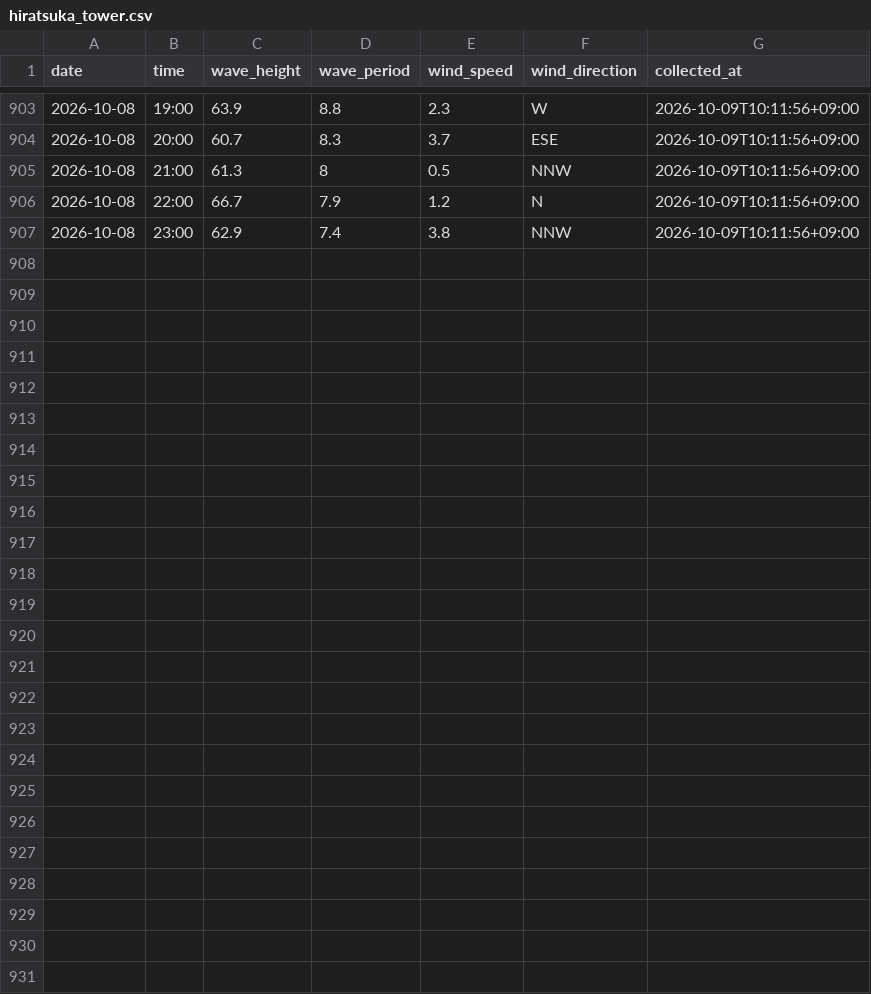
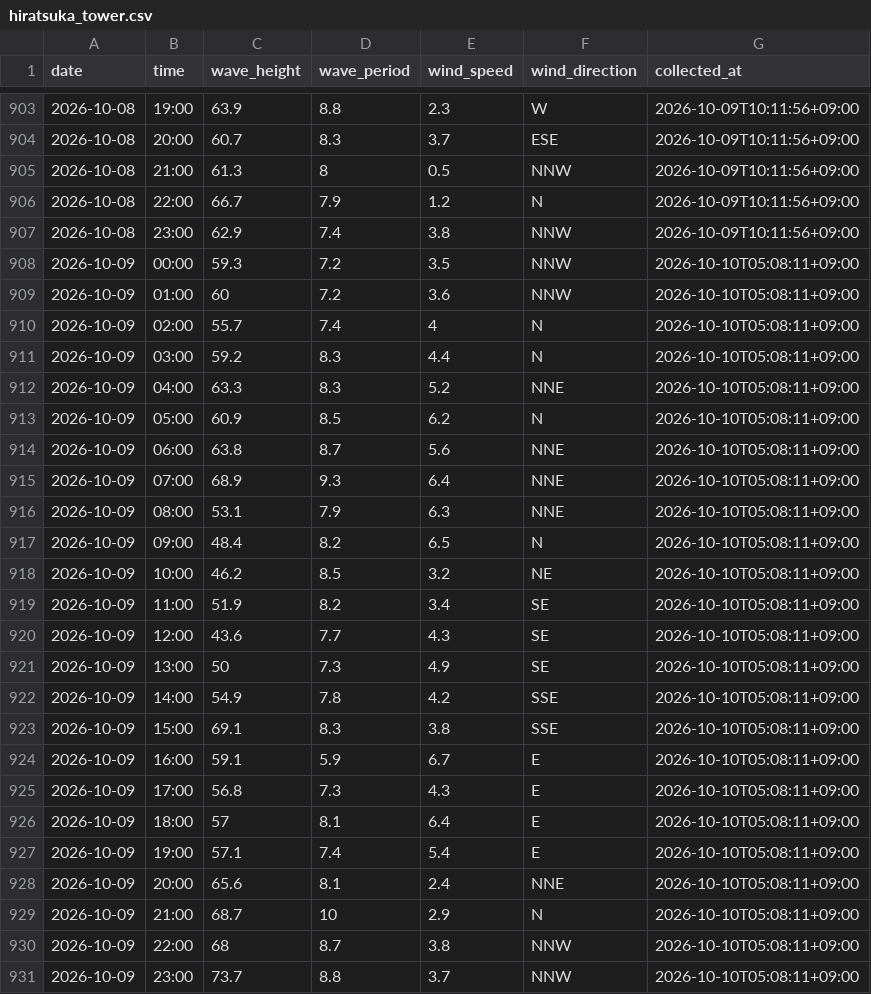
Before and after one commit to Togawa55/hiratsuka-tower-data, a CSV file: data/hiratsuka_tower.csv, drawn as a sheet; only a part is shown, gaps mark what is left out.

```diff
--- a/data/hiratsuka_tower.csv
+++ b/data/hiratsuka_tower.csv
@@ -907 +907,25 @@
 2026-10-08,23:00,62.9,7.4,3.8,NNW,2026-10-09T10:11:56+09:00
+2026-10-09,00:00,59.3,7.2,3.5,NNW,2026-10-10T05:08:11+09:00
+2026-10-09,01:00,60,7.2,3.6,NNW,2026-10-10T05:08:11+09:00
+2026-10-09,02:00,55.7,7.4,4,N,2026-10-10T05:08:11+09:00
+2026-10-09,03:00,59.2,8.3,4.4,N,2026-10-10T05:08:11+09:00
+2026-10-09,04:00,63.3,8.3,5.2,NNE,2026-10-10T05:08:11+09:00
+2026-10-09,05:00,60.9,8.5,6.2,N,2026-10-10T05:08:11+09:00
+2026-10-09,06:00,63.8,8.7,5.6,NNE,2026-10-10T05:08:11+09:00
+2026-10-09,07:00,68.9,9.3,6.4,NNE,2026-10-10T05:08:11+09:00
+2026-10-09,08:00,53.1,7.9,6.3,NNE,2026-10-10T05:08:11+09:00
+2026-10-09,09:00,48.4,8.2,6.5,N,2026-10-10T05:08:11+09:00
+2026-10-09,10:00,46.2,8.5,3.2,NE,2026-10-10T05:08:11+09:00
+2026-10-09,11:00,51.9,8.2,3.4,SE,2026-10-10T05:08:11+09:00
+2026-10-09,12:00,43.6,7.7,4.3,SE,2026-10-10T05:08:11+09:00
+2026-10-09,13:00,50,7.3,4.9,SE,2026-10-10T05:08:11+09:00
+2026-10-09,14:00,54.9,7.8,4.2,SSE,2026-10-10T05:08:11+09:00
+2026-10-09,15:00,69.1,8.3,3.8,SSE,2026-10-10T05:08:11+09:00
+2026-10-09,16:00,59.1,5.9,6.7,E,2026-10-10T05:08:11+09:00
+2026-10-09,17:00,56.8,7.3,4.3,E,2026-10-10T05:08:11+09:00
+2026-10-09,18:00,57,8.1,6.4,E,2026-10-10T05:08:11+09:00
+2026-10-09,19:00,57.1,7.4,5.4,E,2026-10-10T05:08:11+09:00
+2026-10-09,20:00,65.6,8.1,2.4,NNE,2026-10-10T05:08:11+09:00
+2026-10-09,21:00,68.7,10,2.9,N,2026-10-10T05:08:11+09:00
+2026-10-09,22:00,68,8.7,3.8,NNW,2026-10-10T05:08:11+09:00
+2026-10-09,23:00,73.7,8.8,3.7,NNW,2026-10-10T05:08:11+09:00
```
Also changed, not shown: 2 other files.
